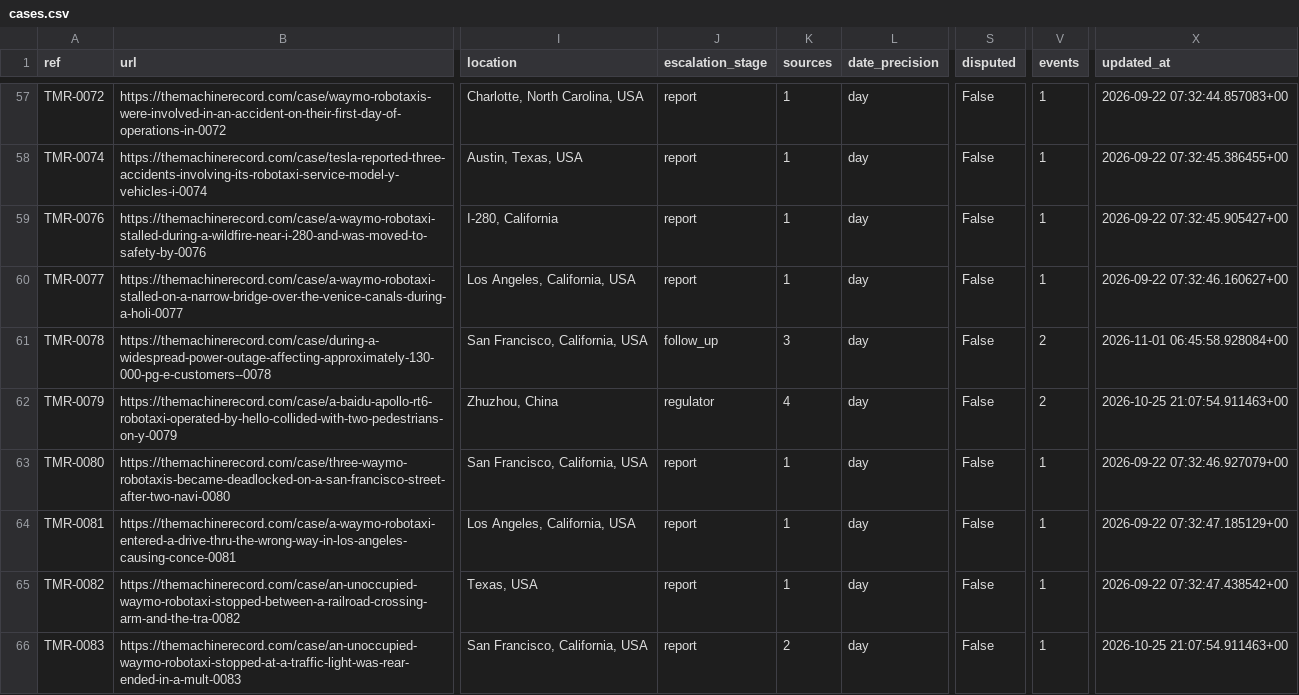
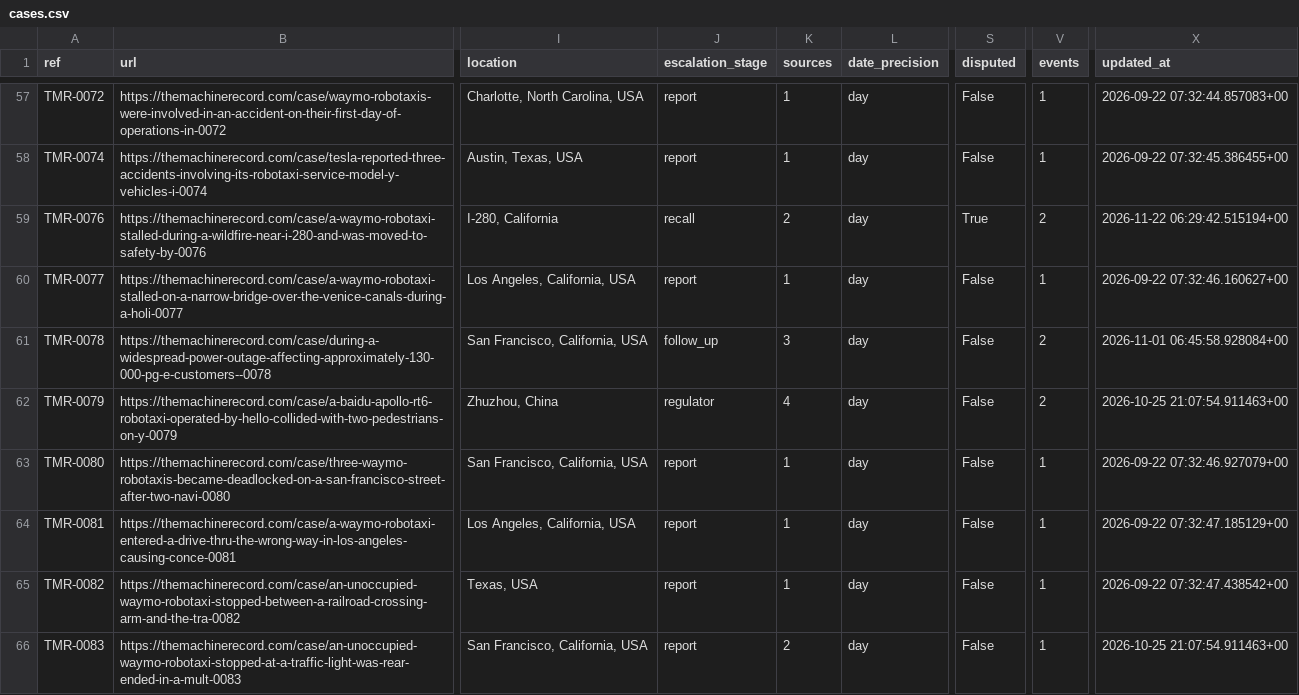
Before and after one commit to vzolot/machine-record-data, a CSV file: data/cases.csv, drawn as a sheet; only a part is shown, gaps mark what is left out; the diff covers the shown part only; the diff names each change by its address in the sheet, - before the commit and + after, or states it on an @@ line.

```diff
--- a/data/cases.csv
+++ b/data/cases.csv
-J59 (escalation_stage): report
+J59 (escalation_stage): recall
-K59 (sources): 1
+K59 (sources): 2
-S59 (disputed): False
+S59 (disputed): True
-V59 (events): 1
+V59 (events): 2
-X59 (updated_at): 2026-09-22 07:32:45.905427+00
+X59 (updated_at): 2026-11-22 06:29:42.515194+00
```
Also changed, not shown: 1 added row, 1 removed row and 3 edited cells elsewhere in this file, data/events.csv, data/sources.csv, 2 other files.
